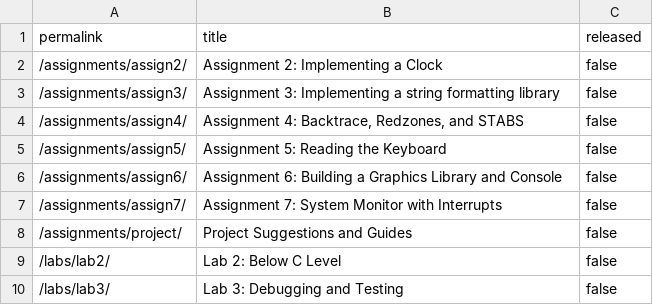
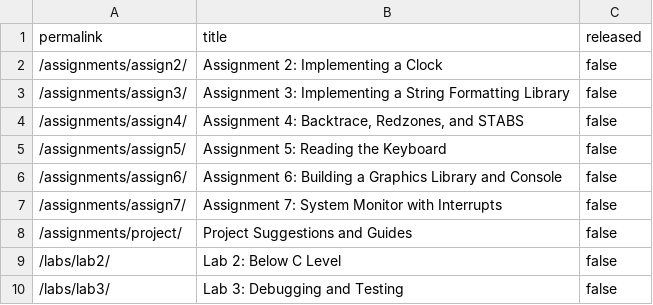
Before and after one commit to PorscheFanboy/cs107e.github.io, a CSV file: _data/unreleased.csv, drawn as a sheet; only a part is shown.

Commit message:
assign3: Clean up a little. commit f1f4c1193e699aad7462e90d404ca1866113aa85 Author: Omar Rizwan <omar.rizwan@gmail.com> Date:   Fri Apr 14 19:36:10 2017 -0700
    assign3: Clean up a little.

```diff
--- a/_data/unreleased.csv
+++ b/_data/unreleased.csv
@@ -2,3 +2,3 @@ permalink,title,released
 "/assignments/assign2/","Assignment 2: Implementing a Clock",false
-"/assignments/assign3/","Assignment 3: Implementing a string formatting library",false
+"/assignments/assign3/","Assignment 3: Implementing a String Formatting Library",false
 "/assignments/assign4/","Assignment 4: Backtrace, Redzones, and STABS",false
```
